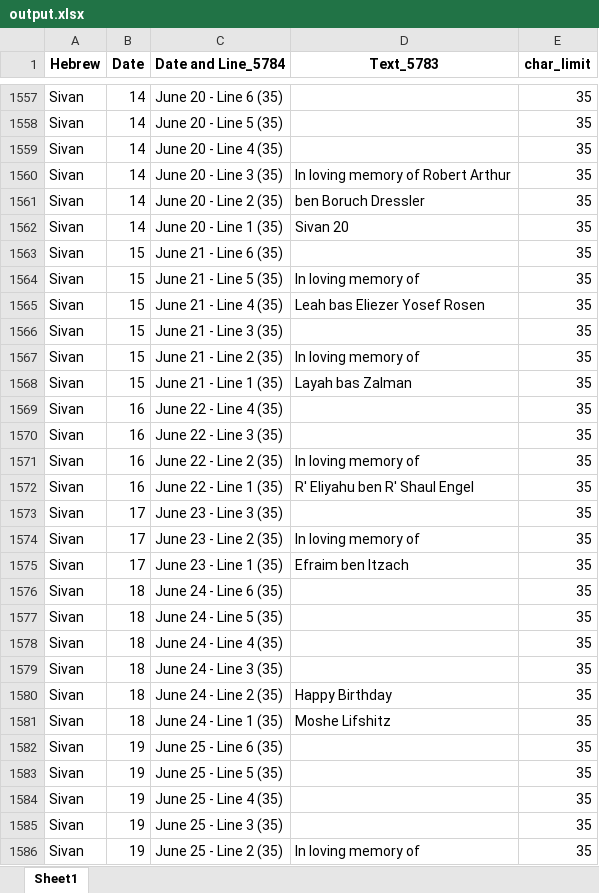
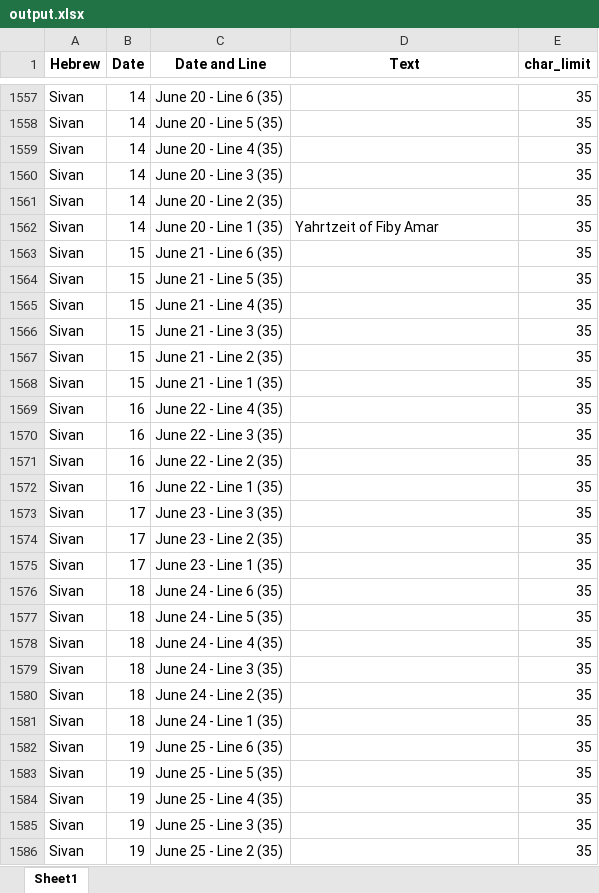
Before and after one commit to ygemara/calendar_project, an Excel workbook: uploads/output.xlsx, sheet Sheet1, drawn as a sheet; only a part is shown, gaps mark what is left out; values as stored, in another font and other column widths than the file's, no borders; the diff covers the shown part only; the diff names each change by its address in the sheet, - before the commit and + after, or states it on an @@ line.

Commit message:
old version of error_file generation. Next version based on 'Hebrew','Date', and 'Text'

```diff
--- a/uploads/output.xlsx (sheet Sheet1)
+++ b/uploads/output.xlsx (sheet Sheet1)
-C1: Date and Line_5784
+C1: Date and Line
-D1: Text_5783
+D1: Text
-D1560 (Text): In loving memory of Robert Arthur
+D1560 (Text): (empty)
-D1561 (Text): ben Boruch Dressler
+D1561 (Text): (empty)
-D1562 (Text): Sivan 20
+D1562 (Text): Yahrtzeit of Fiby Amar
-D1564 (Text): In loving memory of
+D1564 (Text): (empty)
-D1565 (Text): Leah bas Eliezer Yosef Rosen
+D1565 (Text): (empty)
-D1567 (Text): In loving memory of
+D1567 (Text): (empty)
-D1568 (Text): Layah bas Zalman
+D1568 (Text): (empty)
-D1571 (Text): In loving memory of
+D1571 (Text): (empty)
-D1572 (Text): R' Eliyahu ben R' Shaul Engel
+D1572 (Text): (empty)
-D1574 (Text): In loving memory of
+D1574 (Text): (empty)
-D1575 (Text): Efraim ben Itzach
+D1575 (Text): (empty)
-D1580 (Text): Happy Birthday
+D1580 (Text): (empty)
-D1581 (Text): Moshe Lifshitz
+D1581 (Text): (empty)
-D1586 (Text): In loving memory of
+D1586 (Text): (empty)
```
Also changed, not shown: 377 edited cells elsewhere in this sheet, 3 other files.
